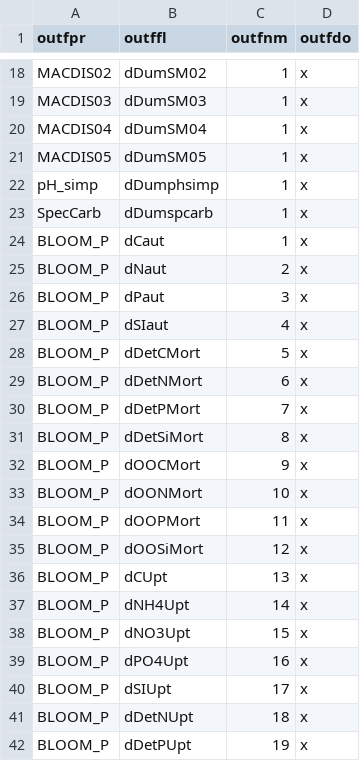
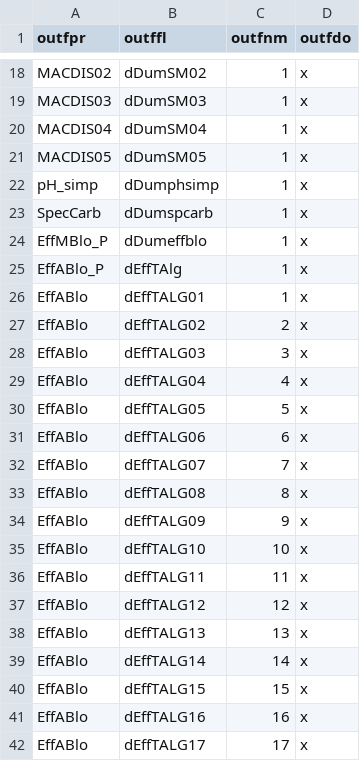
Before and after one commit to eawag-surface-waters-research/Delft3D, a CSV file: src/engines_gpl/waq/packages/waq_kernel/src/waq_tables/outpflx.csv, drawn as a sheet; only a part is shown, gaps mark what is left out; the shorter side is filled out with more unchanged rows; the diff covers the shown part only; the diff names each change by its address in the sheet, - before the commit and + after, or states it on an @@ line.

```diff
--- a/src/engines_gpl/waq/packages/waq_kernel/src/waq_tables/outpflx.csv
+++ b/src/engines_gpl/waq/packages/waq_kernel/src/waq_tables/outpflx.csv
+row 24: EffMBlo_P | dDumeffblo | 1 | x
+row 25: EffABlo_P | dEffTAlg | 1 | x
+row 26: EffABlo | dEffTALG01 | 1 | x
+row 27: EffABlo | dEffTALG02 | 2 | x
+row 28: EffABlo | dEffTALG03 | 3 | x
+row 29: EffABlo | dEffTALG04 | 4 | x
+row 30: EffABlo | dEffTALG05 | 5 | x
+row 31: EffABlo | dEffTALG06 | 6 | x
+row 32: EffABlo | dEffTALG07 | 7 | x
+row 33: EffABlo | dEffTALG08 | 8 | x
+row 34: EffABlo | dEffTALG09 | 9 | x
+row 35: EffABlo | dEffTALG10 | 10 | x
+row 36: EffABlo | dEffTALG11 | 11 | x
+row 37: EffABlo | dEffTALG12 | 12 | x
+row 38: EffABlo | dEffTALG13 | 13 | x
+row 39: EffABlo | dEffTALG14 | 14 | x
+row 40: EffABlo | dEffTALG15 | 15 | x
+row 41: EffABlo | dEffTALG16 | 16 | x
+row 42: EffABlo | dEffTALG17 | 17 | x
```
Also changed, not shown: 13 added rows elsewhere in this file, src/engines_gpl/waq/packages/waq_kernel/src/waq_tables/con_sub.csv, src/engines_gpl/waq/packages/waq_kernel/src/waq_tables/inputs.csv, 28 other files.
